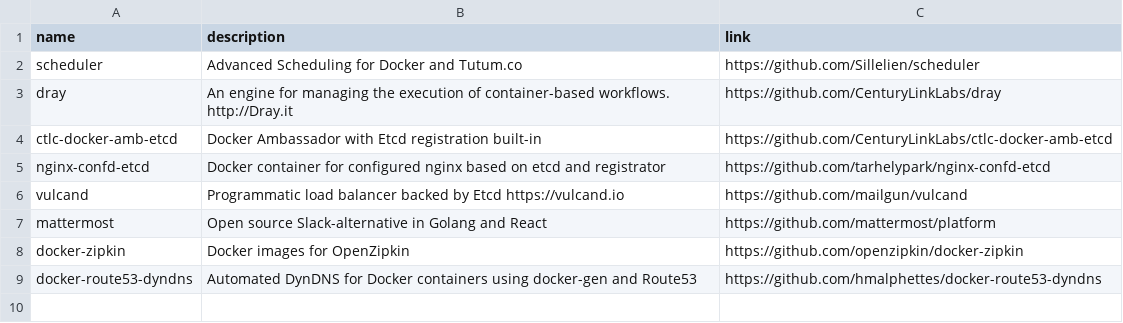
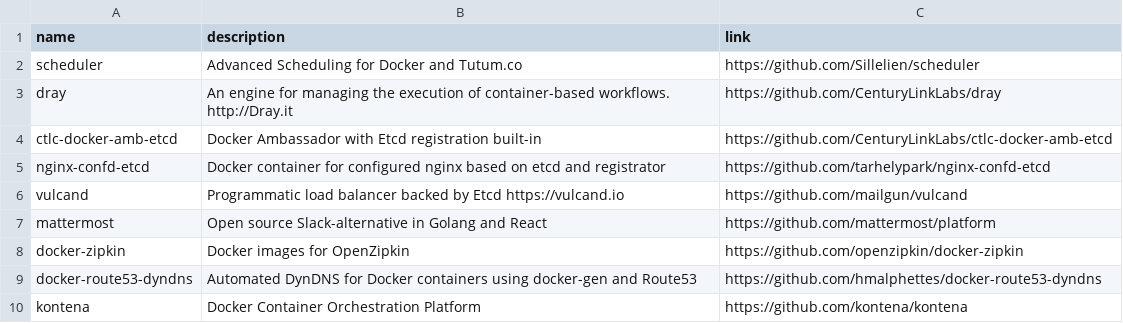
Before and after one commit to gregory/jouets, a CSV file: docker.csv, drawn as a sheet.

Commit message:
Update docker.csv

```diff
--- a/docker.csv
+++ b/docker.csv
@@ -9 +9,2 @@ docker-zipkin, Docker images for OpenZipkin, https://github.com/openzipkin/docke
 docker-route53-dyndns, Automated DynDNS for Docker containers using docker-gen and Route53, https://github.com/hmalphettes/docker-route53-dyndns
+kontena, Docker Container Orchestration Platform, https://github.com/kontena/kontena
```
